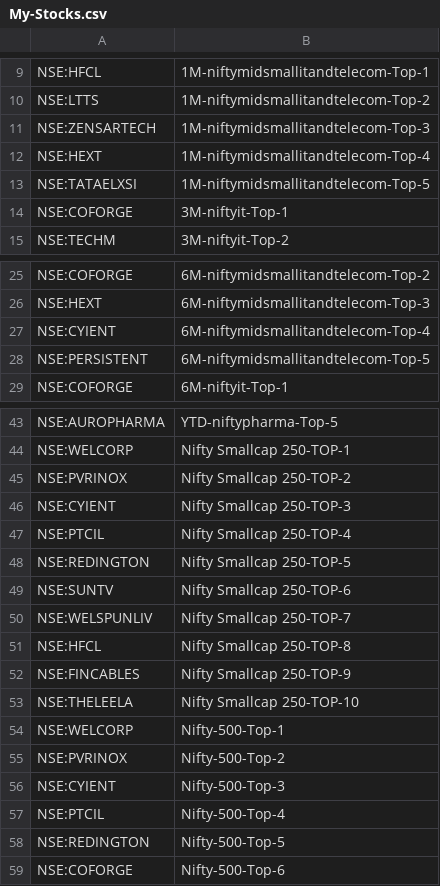
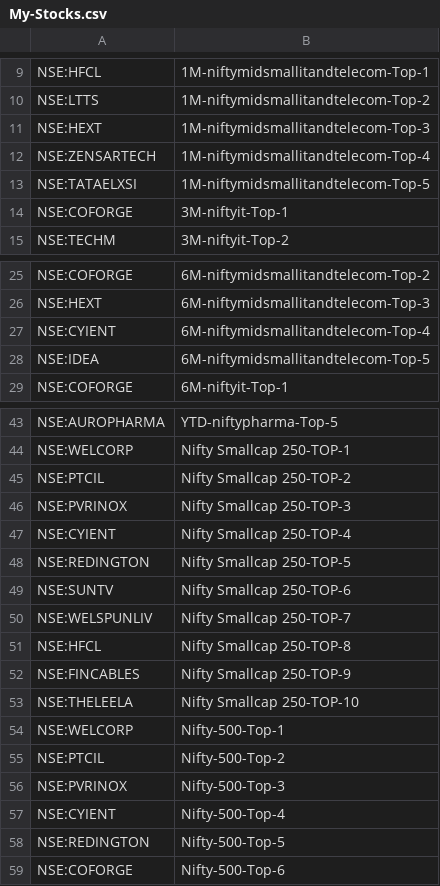
Before and after one commit to surajpjoshi/rsi-trading-system, a CSV file: My-Stocks.csv, drawn as a sheet; only a part is shown, gaps mark what is left out.

Commit message:
Auto-update My-Stocks.csv from Google Sheets

```diff
--- a/My-Stocks.csv
+++ b/My-Stocks.csv
@@ -10,4 +10,4 @@
 "NSE:LTTS","1M-niftymidsmallitandtelecom-Top-2"
-"NSE:ZENSARTECH","1M-niftymidsmallitandtelecom-Top-3"
-"NSE:HEXT","1M-niftymidsmallitandtelecom-Top-4"
+"NSE:HEXT","1M-niftymidsmallitandtelecom-Top-3"
+"NSE:ZENSARTECH","1M-niftymidsmallitandtelecom-Top-4"
 "NSE:TATAELXSI","1M-niftymidsmallitandtelecom-Top-5"
@@ -27,3 +27,3 @@
 "NSE:CYIENT","6M-niftymidsmallitandtelecom-Top-4"
-"NSE:PERSISTENT","6M-niftymidsmallitandtelecom-Top-5"
+"NSE:IDEA","6M-niftymidsmallitandtelecom-Top-5"
 "NSE:COFORGE","6M-niftyit-Top-1"
@@ -44,5 +44,5 @@
 "NSE:WELCORP","Nifty Smallcap 250-TOP-1"
-"NSE:PVRINOX","Nifty Smallcap 250-TOP-2"
-"NSE:CYIENT","Nifty Smallcap 250-TOP-3"
-"NSE:PTCIL","Nifty Smallcap 250-TOP-4"
+"NSE:PTCIL","Nifty Smallcap 250-TOP-2"
+"NSE:PVRINOX","Nifty Smallcap 250-TOP-3"
+"NSE:CYIENT","Nifty Smallcap 250-TOP-4"
 "NSE:REDINGTON","Nifty Smallcap 250-TOP-5"
@@ -54,5 +54,5 @@
 "NSE:WELCORP","Nifty-500-Top-1"
-"NSE:PVRINOX","Nifty-500-Top-2"
-"NSE:CYIENT","Nifty-500-Top-3"
-"NSE:PTCIL","Nifty-500-Top-4"
+"NSE:PTCIL","Nifty-500-Top-2"
+"NSE:PVRINOX","Nifty-500-Top-3"
+"NSE:CYIENT","Nifty-500-Top-4"
 "NSE:REDINGTON","Nifty-500-Top-5"
```
